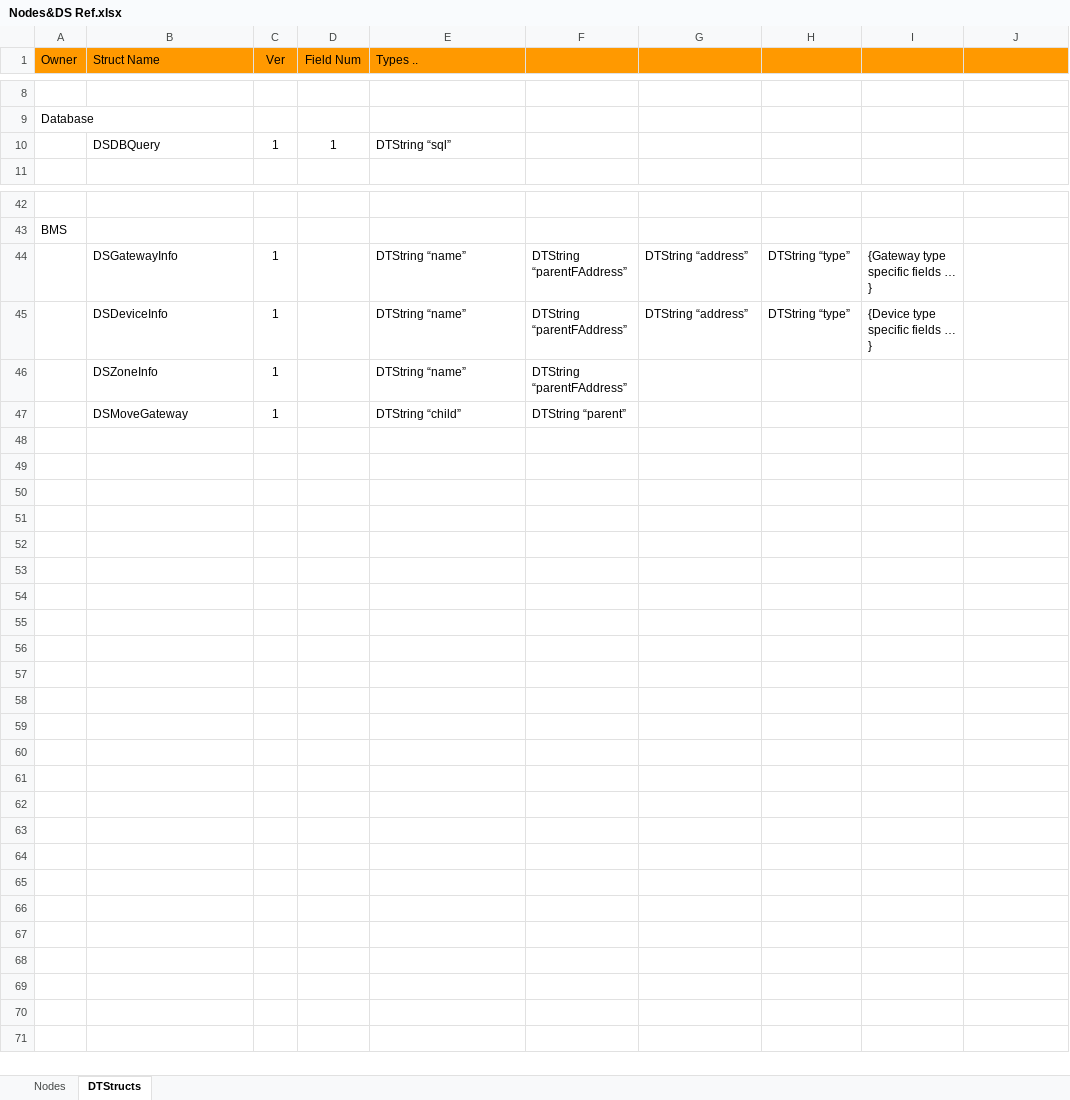
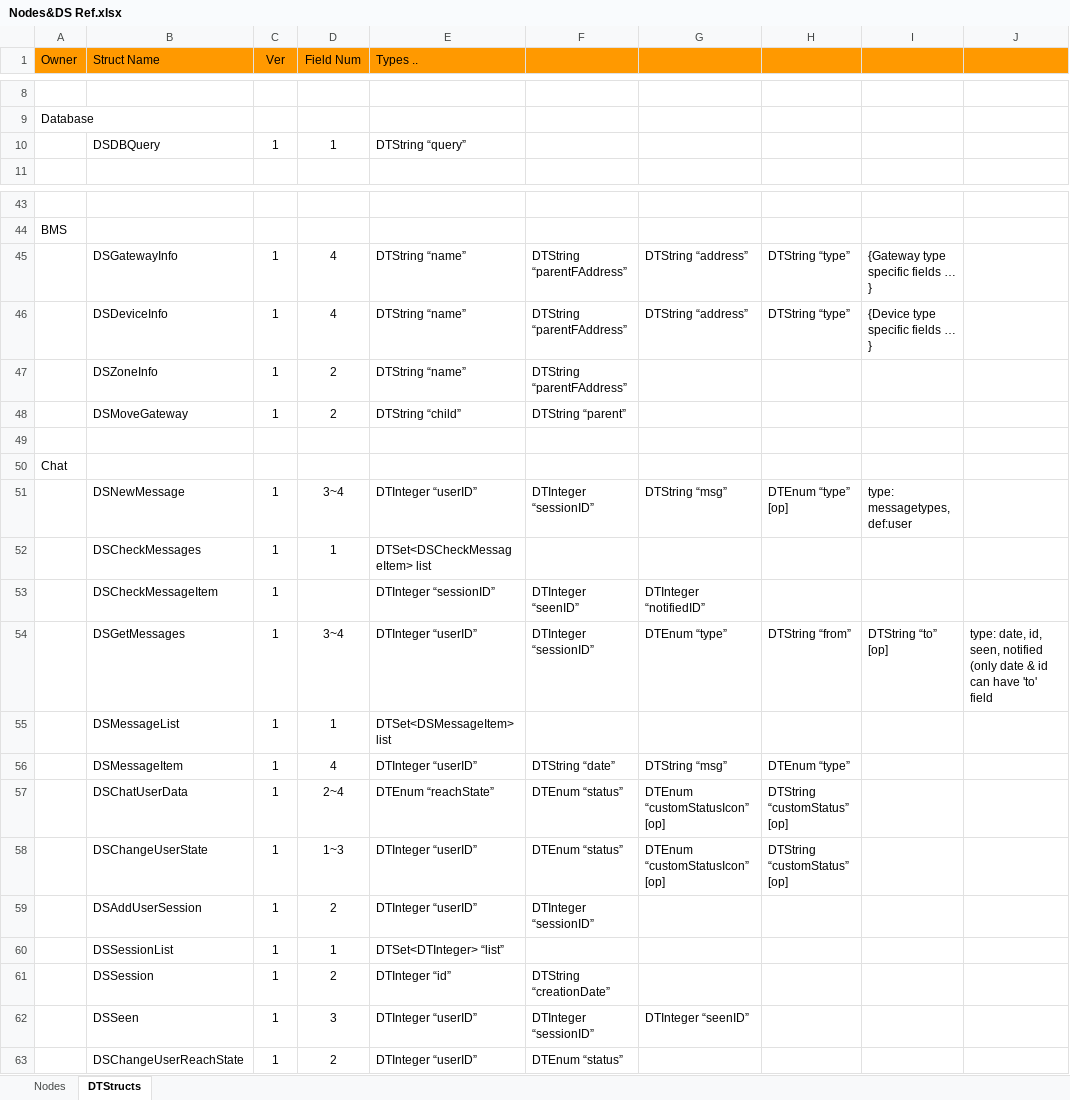
Before and after one commit to zeitoonco/zds, an Excel workbook: resource/Docs/Nodes&DS Ref.xlsx, sheet DTStructs, drawn as a sheet; only a part is shown, gaps mark what is left out; values as stored, in another font and other column widths than the file's, no borders; conditional formats not drawn; addresses are those after the commit; the diff covers the shown part only; the diff names each change by its address in the sheet, - before the commit and + after, or states it on an @@ line.

```diff
--- a/resource/Docs/Nodes&DS Ref.xlsx (sheet DTStructs)
+++ b/resource/Docs/Nodes&DS Ref.xlsx (sheet DTStructs)
-E10 (Types ..): DTString “sql”
+E10 (Types ..): DTString “query”
-D45:D46 (Field Num): (empty)
+D45:D46 (Field Num): 4
-D47:D48 (Field Num): (empty)
+D47:D48 (Field Num): 2
+row 49: (empty)
+row 50: Chat
+row 51:  | DSNewMessage | 1 | 3~4 | DTInteger “userID” | DTInteger “sessionID” | DTString “msg” | DTEnum “type” [op] | type: messagetypes, def:user
+row 52:  | DSCheckMessages | 1 | 1 | DTSet<DSCheckMessageItem> list
+row 53:  | DSCheckMessageItem | 1 |  | DTInteger “sessionID” | DTInteger “seenID” | DTInteger “notifiedID”
+row 54:  | DSGetMessages | 1 | 3~4 | DTInteger “userID” | DTInteger “sessionID” | DTEnum “type” | DTString “from” | DTString “to” [op] | type: date, id, seen, notified (only date & id can have 'to' field
+row 55:  | DSMessageList | 1 | 1 | DTSet<DSMessageItem> list
+row 56:  | DSMessageItem | 1 | 4 | DTInteger “userID” | DTString “date” | DTString “msg” | DTEnum “type”
+row 57:  | DSChatUserData | 1 | 2~4 | DTEnum “reachState” | DTEnum “status” | DTEnum “customStatusIcon” [op] | DTString “customStatus” [op]
+row 58:  | DSChangeUserState | 1 | 1~3 | DTInteger “userID” | DTEnum “status” | DTEnum “customStatusIcon” [op] | DTString “customStatus” [op]
+row 59:  | DSAddUserSession | 1 | 2 | DTInteger “userID” | DTInteger “sessionID”
+row 60:  | DSSessionList | 1 | 1 | DTSet<DTInteger> “list”
+row 61:  | DSSession | 1 | 2 | DTInteger “id” | DTString “creationDate”
+row 62:  | DSSeen | 1 | 3 | DTInteger “userID” | DTInteger “sessionID” | DTInteger “seenID”
+row 63:  | DSChangeUserReachState | 1 | 2 | DTInteger “userID” | DTEnum “status”
```
Also changed, not shown: 1 added row and 23 edited cells elsewhere in this sheet, sheet Nodes.
